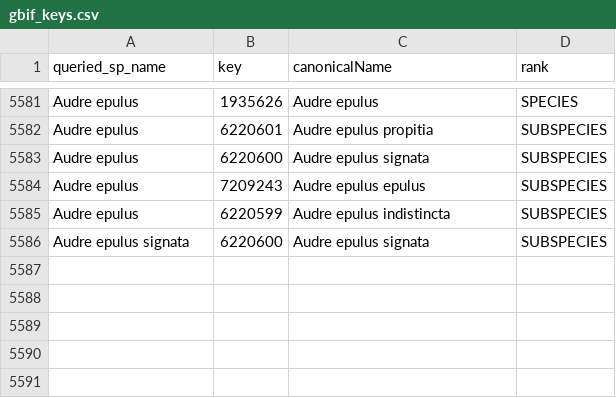
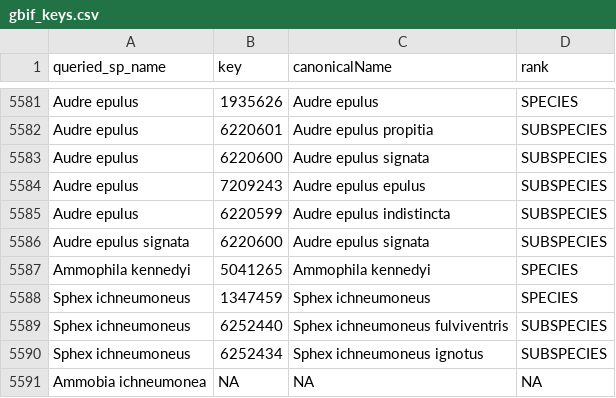
Before and after one commit to efcaguab/nz-species-distributions-and-interactions, a CSV file: data/gbif_keys.csv, drawn as a sheet; only a part is shown, gaps mark what is left out; the diff names each change by its address in the sheet, - before the commit and + after, or states it on an @@ line.

Commit message:
Three more GBIF keys are returned now

```diff
--- a/data/gbif_keys.csv
+++ b/data/gbif_keys.csv
+row 5587: Ammophila kennedyi | 5041265 | Ammophila kennedyi | SPECIES
+row 5588: Sphex ichneumoneus | 1347459 | Sphex ichneumoneus | SPECIES
+row 5589: Sphex ichneumoneus | 6252440 | Sphex ichneumoneus fulviventris | SUBSPECIES
+row 5590: Sphex ichneumoneus | 6252434 | Sphex ichneumoneus ignotus | SUBSPECIES
+row 5591: Ammobia ichneumonea | NA | NA | NA
```
